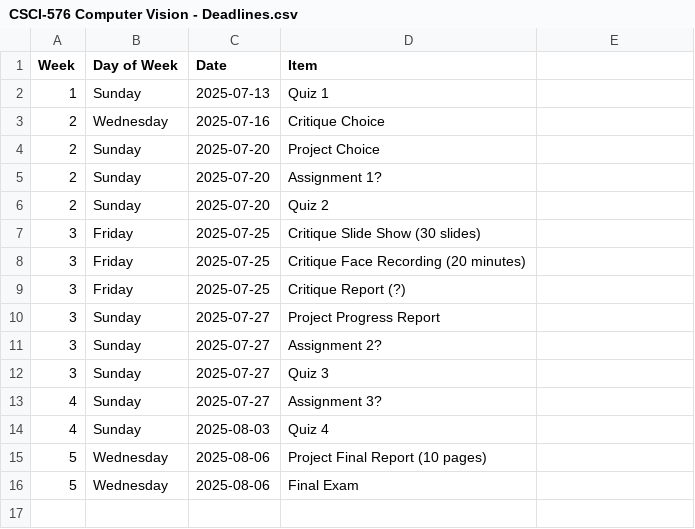
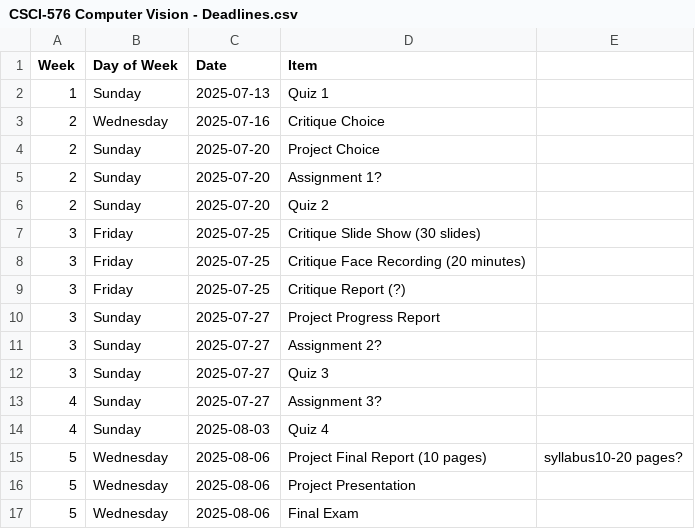
Before and after one commit to LCherryholmes/SNOBOL4python, a CSV file: CSCI-576/CSCI-576 Computer Vision - Deadlines.csv, drawn as a sheet; addresses are those after the commit; the diff names each change by its address in the sheet, - before the commit and + after, or states it on an @@ line.

Commit message:
Update CSCI-576 Computer Vision - Deadlines.csv

```diff
--- a/CSCI-576/CSCI-576 Computer Vision - Deadlines.csv
+++ b/CSCI-576/CSCI-576 Computer Vision - Deadlines.csv
+row 15: 5 | Wednesday | 2025-08-06 | Project Final Report (10 pages) | syllabus10-20 pages?
-D16 (Item): Project Final Report (10 pages)
+D16 (Item): Project Presentation
```
